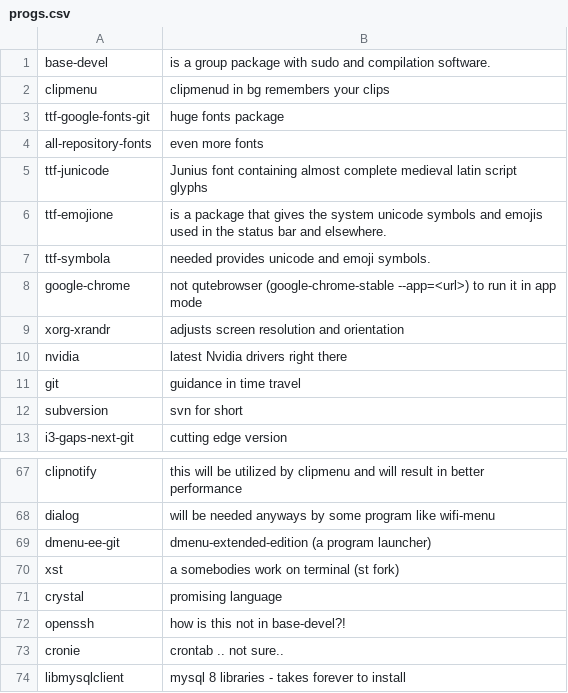
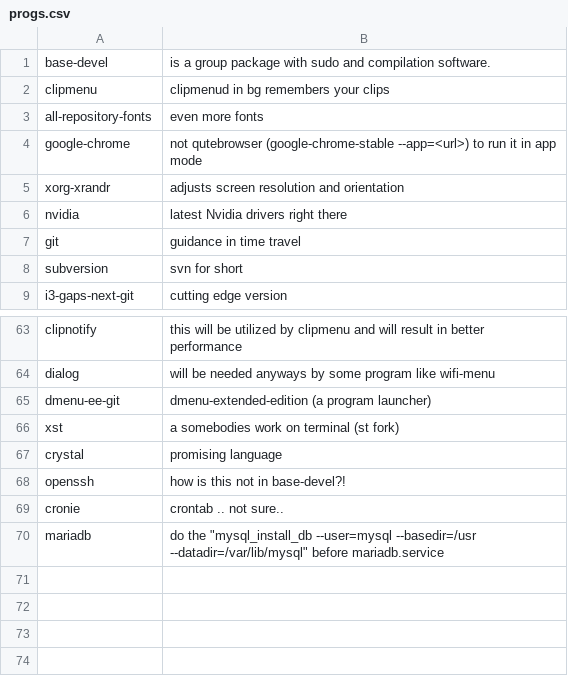
Before and after one commit to talbergs/RICE, a CSV file: progs.csv, drawn as a sheet; only a part is shown, gaps mark what is left out.

Commit message:
Update progs.csv

```diff
--- a/progs.csv
+++ b/progs.csv
@@ -2,7 +2,3 @@ base-devel,is a group package with sudo and compilation software.
 clipmenu,clipmenud in bg remembers your clips
-ttf-google-fonts-git,huge fonts package
 all-repository-fonts,even more fonts
-ttf-junicode,Junius font containing almost complete medieval latin script glyphs
-ttf-emojione,is a package that gives the system unicode symbols and emojis used in the status bar and elsewhere.
-ttf-symbola,needed provides unicode and emoji symbols.
 google-chrome,not qutebrowser (google-chrome-stable --app=<url>) to run it in app mode
@@ -73,2 +69,2 @@ openssh,how is this not in base-devel?!
 cronie,crontab .. not sure..
-libmysqlclient,mysql 8 libraries - takes forever to install
+mariadb,do the "mysql_install_db --user=mysql --basedir=/usr --datadir=/var/lib/mysql" before mariadb.service
```
